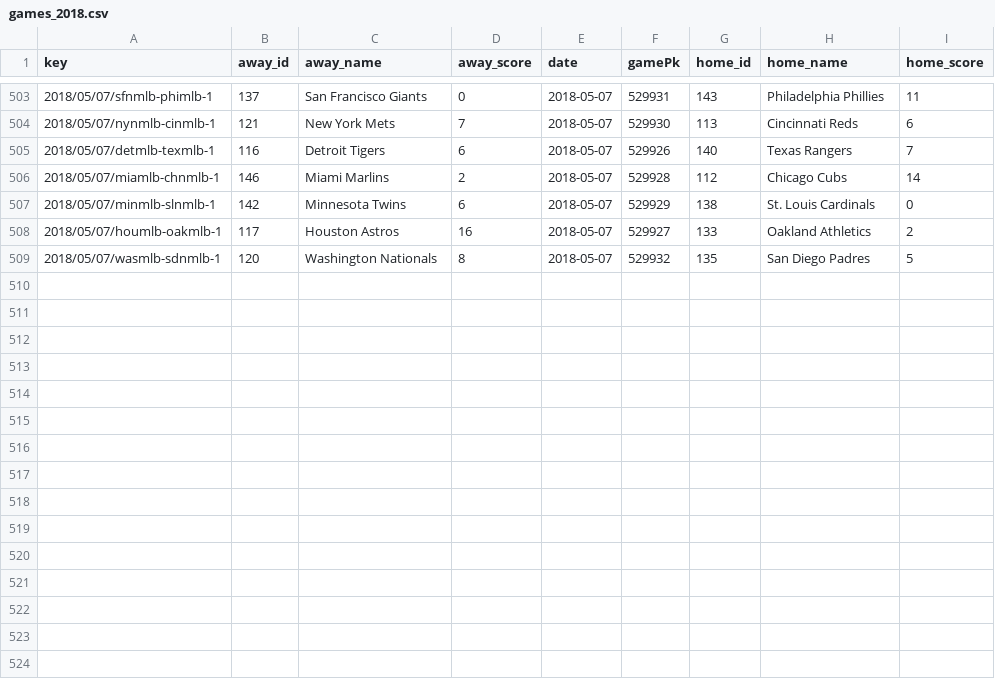
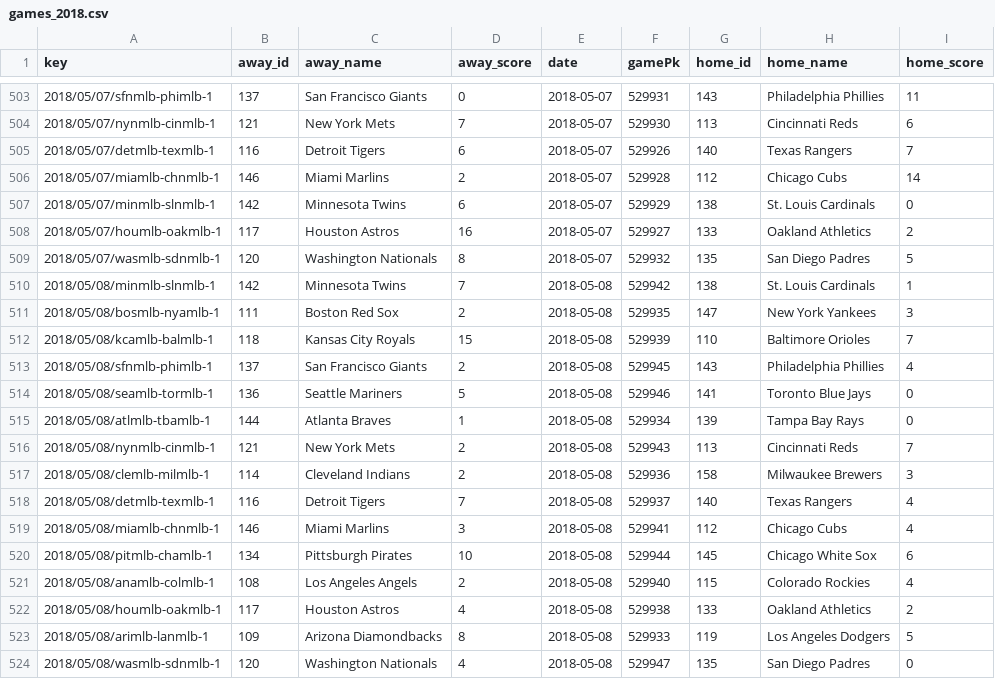
Before and after one commit to usbogie/mlb-daily-predictor, a CSV file: data/games/games_2018.csv, drawn as a sheet; only a part is shown, gaps mark what is left out.

```diff
--- a/data/games/games_2018.csv
+++ b/data/games/games_2018.csv
@@ -509 +509,16 @@ key,away_id,away_name,away_score,date,gamePk,home_id,home_name,home_score
 2018/05/07/wasmlb-sdnmlb-1,120,Washington Nationals,8,2018-05-07,529932,135,San Diego Padres,5
+2018/05/08/minmlb-slnmlb-1,142,Minnesota Twins,7,2018-05-08,529942,138,St. Louis Cardinals,1
+2018/05/08/bosmlb-nyamlb-1,111,Boston Red Sox,2,2018-05-08,529935,147,New York Yankees,3
+2018/05/08/kcamlb-balmlb-1,118,Kansas City Royals,15,2018-05-08,529939,110,Baltimore Orioles,7
+2018/05/08/sfnmlb-phimlb-1,137,San Francisco Giants,2,2018-05-08,529945,143,Philadelphia Phillies,4
+2018/05/08/seamlb-tormlb-1,136,Seattle Mariners,5,2018-05-08,529946,141,Toronto Blue Jays,0
+2018/05/08/atlmlb-tbamlb-1,144,Atlanta Braves,1,2018-05-08,529934,139,Tampa Bay Rays,0
+2018/05/08/nynmlb-cinmlb-1,121,New York Mets,2,2018-05-08,529943,113,Cincinnati Reds,7
+2018/05/08/clemlb-milmlb-1,114,Cleveland Indians,2,2018-05-08,529936,158,Milwaukee Brewers,3
+2018/05/08/detmlb-texmlb-1,116,Detroit Tigers,7,2018-05-08,529937,140,Texas Rangers,4
+2018/05/08/miamlb-chnmlb-1,146,Miami Marlins,3,2018-05-08,529941,112,Chicago Cubs,4
+2018/05/08/pitmlb-chamlb-1,134,Pittsburgh Pirates,10,2018-05-08,529944,145,Chicago White Sox,6
+2018/05/08/anamlb-colmlb-1,108,Los Angeles Angels,2,2018-05-08,529940,115,Colorado Rockies,4
+2018/05/08/houmlb-oakmlb-1,117,Houston Astros,4,2018-05-08,529938,133,Oakland Athletics,2
+2018/05/08/arimlb-lanmlb-1,109,Arizona Diamondbacks,8,2018-05-08,529933,119,Los Angeles Dodgers,5
+2018/05/08/wasmlb-sdnmlb-1,120,Washington Nationals,4,2018-05-08,529947,135,San Diego Padres,0
```
Also changed, not shown: data/lines/lines_2018.csv, data/lines/today.csv, 10 other files.
